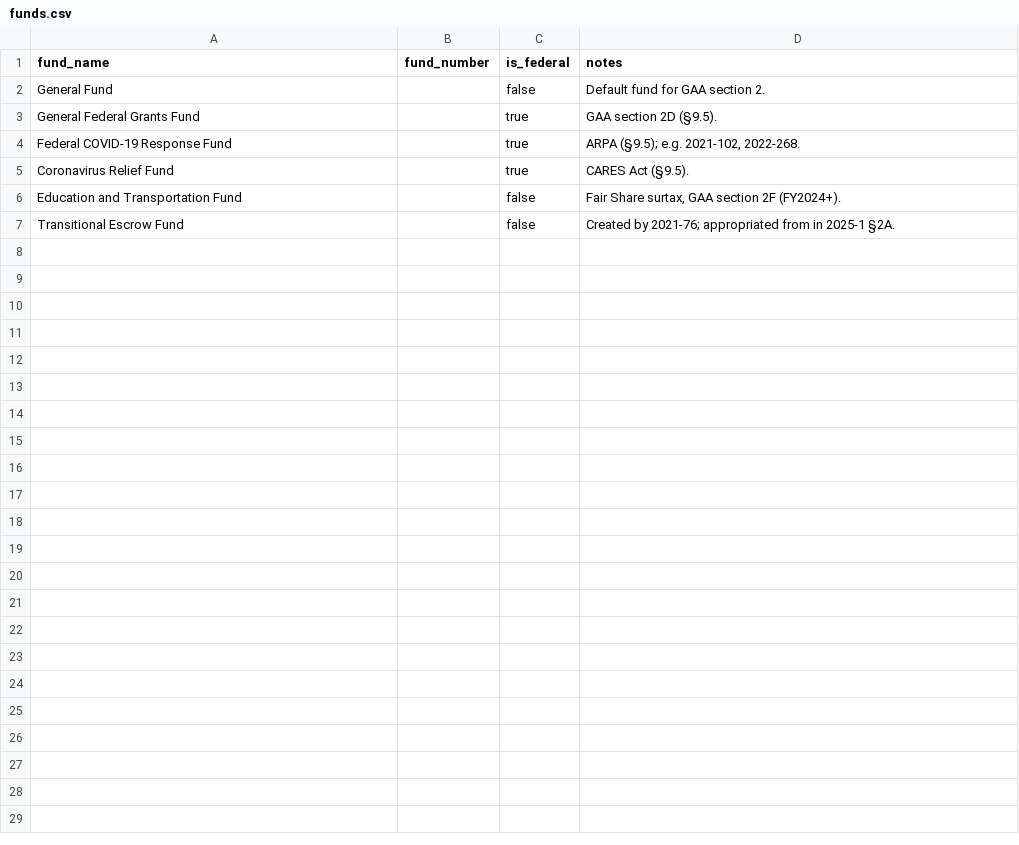
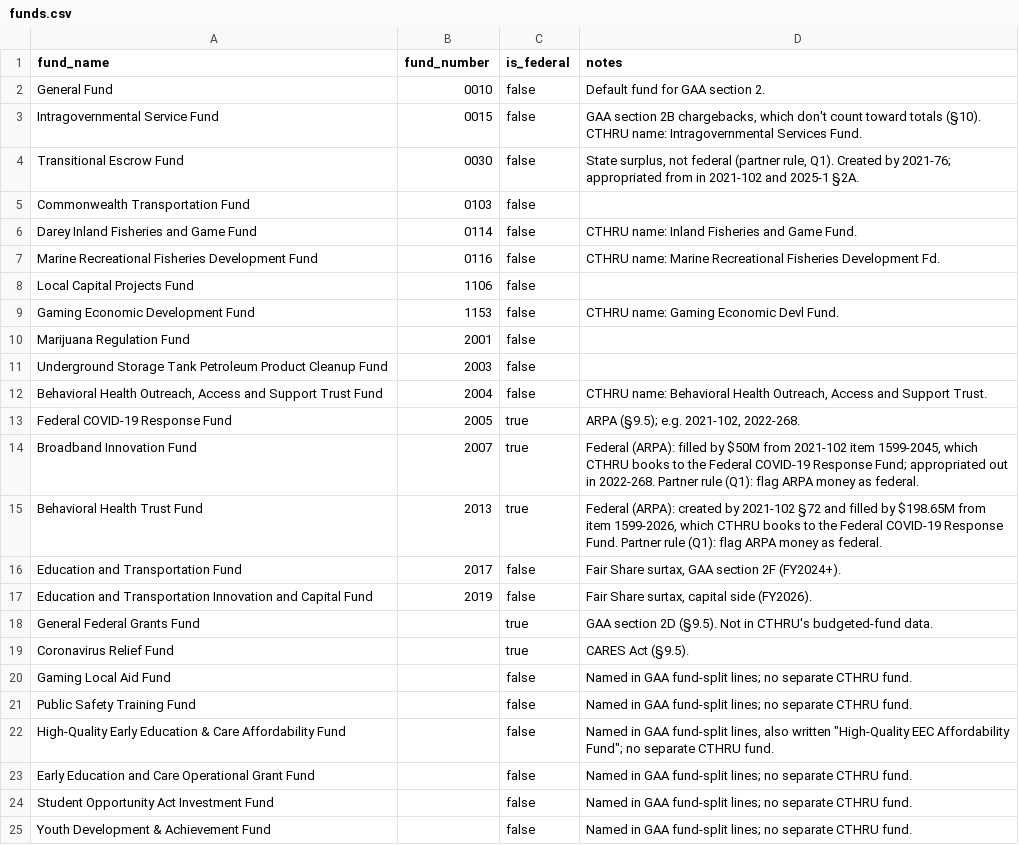
Before and after one commit to EmmaWisniewski/capstone-fall26, a CSV file: config/funds.csv, drawn as a sheet.

```diff
--- a/config/funds.csv
+++ b/config/funds.csv
@@ -1,7 +1,25 @@
 fund_name,fund_number,is_federal,notes
-General Fund,,false,Default fund for GAA section 2.
-General Federal Grants Fund,,true,GAA section 2D (§9.5).
-Federal COVID-19 Response Fund,,true,"ARPA (§9.5); e.g. 2021-102, 2022-268."
+General Fund,0010,false,Default fund for GAA section 2.
+Intragovernmental Service Fund,0015,false,"GAA section 2B chargebacks, which don't count toward totals (§10). CTHRU name: Intragovernmental Services Fund."
+Transitional Escrow Fund,0030,false,"State surplus, not federal (partner rule, Q1). Created by 2021-76; appropriated from in 2021-102 and 2025-1 §2A."
+Commonwealth Transportation Fund,0103,false,
+Darey Inland Fisheries and Game Fund,0114,false,CTHRU name: Inland Fisheries and Game Fund.
+Marine Recreational Fisheries Development Fund,0116,false,CTHRU name: Marine Recreational Fisheries Development Fd.
+Local Capital Projects Fund,1106,false,
+Gaming Economic Development Fund,1153,false,CTHRU name: Gaming Economic Devl Fund.
+Marijuana Regulation Fund,2001,false,
+Underground Storage Tank Petroleum Product Cleanup Fund,2003,false,
+"Behavioral Health Outreach, Access and Support Trust Fund",2004,false,"CTHRU name: Behavioral Health Outreach, Access and Support Trust."
+Federal COVID-19 Response Fund,2005,true,"ARPA (§9.5); e.g. 2021-102, 2022-268."
+Broadband Innovation Fund,2007,true,"Federal (ARPA): filled by $50M from 2021-102 item 1599-2045, which CTHRU books to the Federal COVID-19 Response Fund; appropriated out in 2022-268. Partner rule (Q1): flag ARPA money as federal."
+Behavioral Health Trust Fund,2013,true,"Federal (ARPA): created by 2021-102 §72 and filled by $198.65M from item 1599-2026, which CTHRU books to the Federal COVID-19 Response Fund. Partner rule (Q1): flag ARPA money as federal."
+Education and Transportation Fund,2017,false,"Fair Share surtax, GAA section 2F (FY2024+)."
+Education and Transportation Innovation and Capital Fund,2019,false,"Fair Share surtax, capital side (FY2026)."
+General Federal Grants Fund,,true,GAA section 2D (§9.5). Not in CTHRU's budgeted-fund data.
 Coronavirus Relief Fund,,true,CARES Act (§9.5).
-Education and Transportation Fund,,false,"Fair Share surtax, GAA section 2F (FY2024+)."
-Transitional Escrow Fund,,false,Created by 2021-76; appropriated from in 2025-1 §2A.
+Gaming Local Aid Fund,,false,Named in GAA fund-split lines; no separate CTHRU fund.
+Public Safety Training Fund,,false,Named in GAA fund-split lines; no separate CTHRU fund.
+High-Quality Early Education & Care Affordability Fund,,false,"Named in GAA fund-split lines, also written ""High-Quality EEC Affordability Fund""; no separate CTHRU fund."
+Early Education and Care Operational Grant Fund,,false,Named in GAA fund-split lines; no separate CTHRU fund.
+Student Opportunity Act Investment Fund,,false,Named in GAA fund-split lines; no separate CTHRU fund.
+Youth Development & Achievement Fund,,false,Named in GAA fund-split lines; no separate CTHRU fund.
```
Also changed, not shown: 3 other files.
